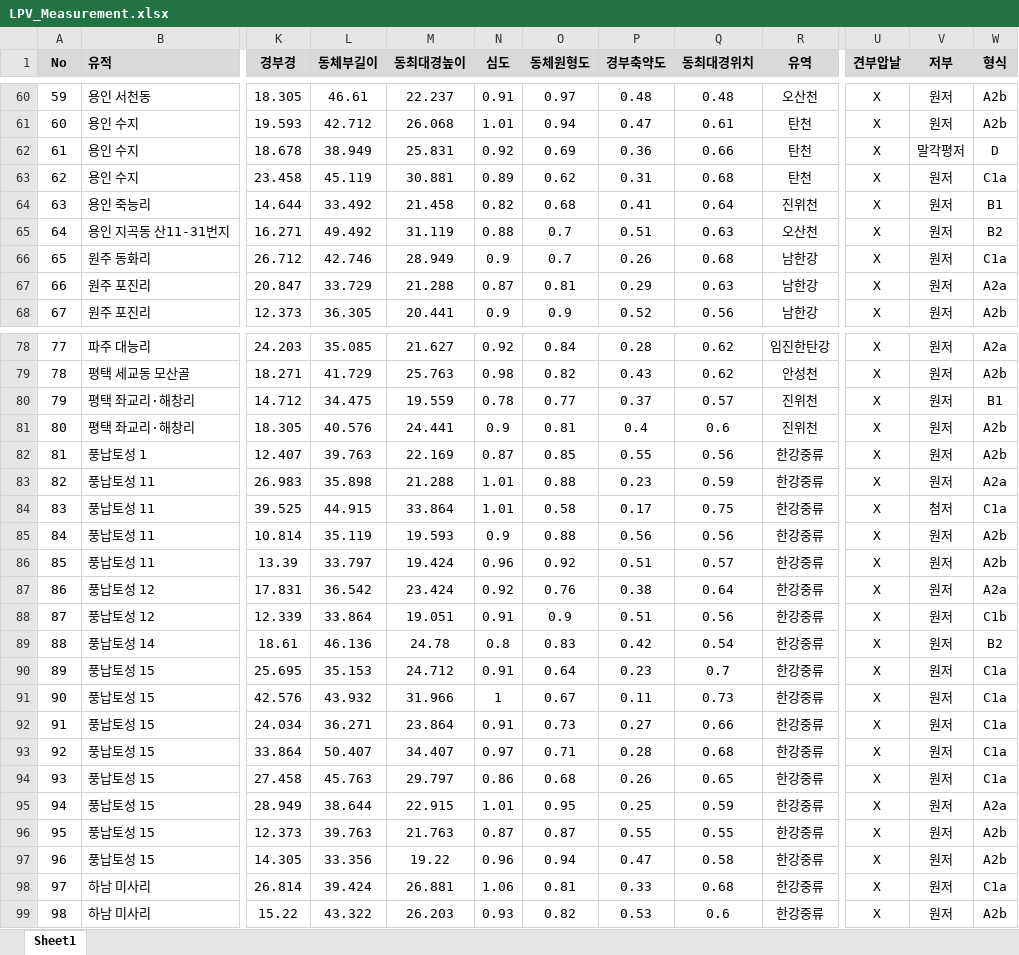
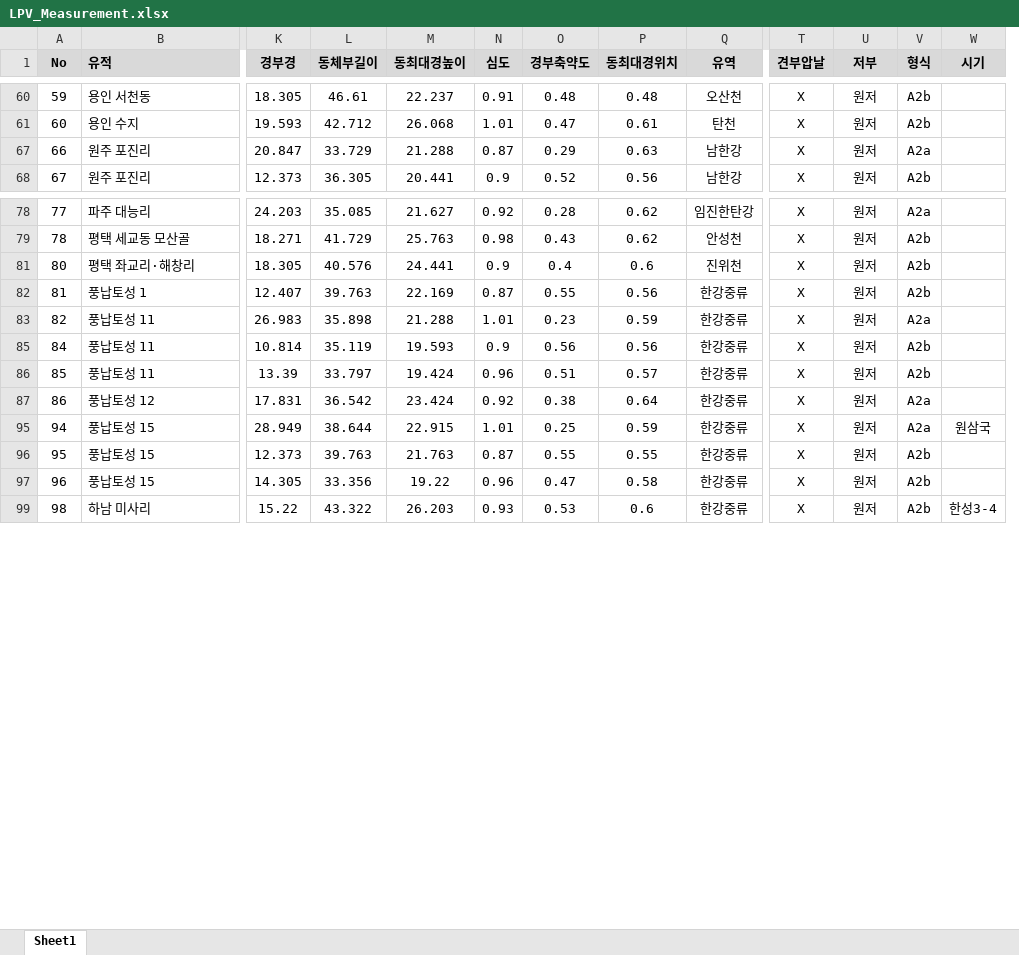
Before and after one commit to ChanToRe/p3K-HB_LPV, an Excel workbook: Data/LPV_Measurement.xlsx, sheet Sheet1, drawn as a sheet; only a part is shown, gaps mark what is left out; values as stored, in another font and other column widths than the file's, no borders; removed rows and columns are numbered as before the commit, all else as after; rows hold the shown columns only; the diff covers the shown part only; the diff names each change by its address in the sheet, - before the commit and + after, or states it on an @@ line.

```diff
--- a/Data/LPV_Measurement.xlsx (sheet Sheet1)
+++ b/Data/LPV_Measurement.xlsx (sheet Sheet1)
-column O (동체원형도), rows 60-61: 0.97 | 0.94; rows 67-68: 0.81 | 0.9; rows 78-79: 0.84 | 0.82; rows 81-83: 0.81 | 0.85 | 0.88; rows 85-87: 0.88 | 0.92 | 0.76; rows 95-97: 0.95 | 0.87 | 0.94; row 99: 0.82
+column W (시기), rows 95-99: 원삼국 |  |  | 한성3-4
-row 62: 61 | 용인 수지 | 18.678 | 38.949 | 25.831 | 0.92 | 0.69 | 0.36 | 0.66 | 탄천 | X | 말각평저 | D
-row 63: 62 | 용인 수지 | 23.458 | 45.119 | 30.881 | 0.89 | 0.62 | 0.31 | 0.68 | 탄천 | X | 원저 | C1a
-row 64: 63 | 용인 죽능리 | 14.644 | 33.492 | 21.458 | 0.82 | 0.68 | 0.41 | 0.64 | 진위천 | X | 원저 | B1
-row 65: 64 | 용인 지곡동 산11-31번지 | 16.271 | 49.492 | 31.119 | 0.88 | 0.7 | 0.51 | 0.63 | 오산천 | X | 원저 | B2
-row 66: 65 | 원주 동화리 | 26.712 | 42.746 | 28.949 | 0.9 | 0.7 | 0.26 | 0.68 | 남한강 | X | 원저 | C1a
-row 80: 79 | 평택 좌교리·해창리 | 14.712 | 34.475 | 19.559 | 0.78 | 0.77 | 0.37 | 0.57 | 진위천 | X | 원저 | B1
-row 84: 83 | 풍납토성 11 | 39.525 | 44.915 | 33.864 | 1.01 | 0.58 | 0.17 | 0.75 | 한강중류 | X | 첨저 | C1a
-row 88: 87 | 풍납토성 12 | 12.339 | 33.864 | 19.051 | 0.91 | 0.9 | 0.51 | 0.56 | 한강중류 | X | 원저 | C1b
-row 89: 88 | 풍납토성 14 | 18.61 | 46.136 | 24.78 | 0.8 | 0.83 | 0.42 | 0.54 | 한강중류 | X | 원저 | B2
-row 90: 89 | 풍납토성 15 | 25.695 | 35.153 | 24.712 | 0.91 | 0.64 | 0.23 | 0.7 | 한강중류 | X | 원저 | C1a
-row 91: 90 | 풍납토성 15 | 42.576 | 43.932 | 31.966 | 1 | 0.67 | 0.11 | 0.73 | 한강중류 | X | 원저 | C1a
-row 92: 91 | 풍납토성 15 | 24.034 | 36.271 | 23.864 | 0.91 | 0.73 | 0.27 | 0.66 | 한강중류 | X | 원저 | C1a
-row 93: 92 | 풍납토성 15 | 33.864 | 50.407 | 34.407 | 0.97 | 0.71 | 0.28 | 0.68 | 한강중류 | X | 원저 | C1a
-row 94: 93 | 풍납토성 15 | 27.458 | 45.763 | 29.797 | 0.86 | 0.68 | 0.26 | 0.65 | 한강중류 | X | 원저 | C1a
-row 98: 97 | 하남 미사리 | 26.814 | 39.424 | 26.881 | 1.06 | 0.81 | 0.33 | 0.68 | 한강중류 | X | 원저 | C1a
```
Also changed, not shown: 41 removed rows and 1 edited cell elsewhere in this sheet, hidden cells.
